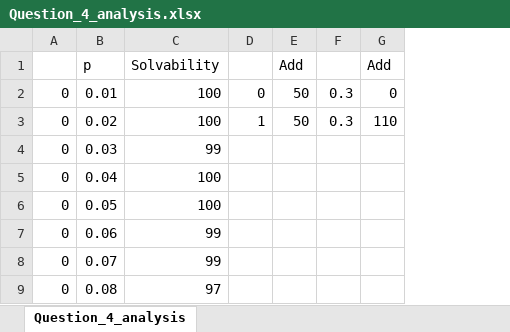
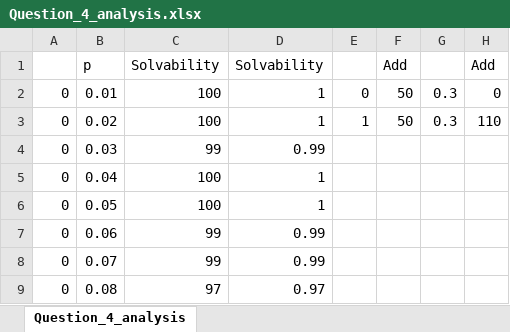
Before and after one commit to abhisheky98/Repeated_A_Star, an Excel workbook: Question_4_analysis.xlsx, sheet Question_4_analysis, drawn as a sheet; only a part is shown; values as stored, in another font and other column widths than the file's, no borders; charts and pictures not drawn; the diff names each change by its address in the sheet, - before the commit and + after, or states it on an @@ line.

```diff
--- a/Question_4_analysis.xlsx (sheet Question_4_analysis)
+++ b/Question_4_analysis.xlsx (sheet Question_4_analysis)
+column D, rows 1-9: Solvability | 1 | 1 | 0.99 | 1 | 1 | 0.99 | 0.99 | 0.97
```
Also changed, not shown: charts or pictures, Extra_Question_6_analysis.xlsx, Question_5_analysis.xlsx, 18 other files.
